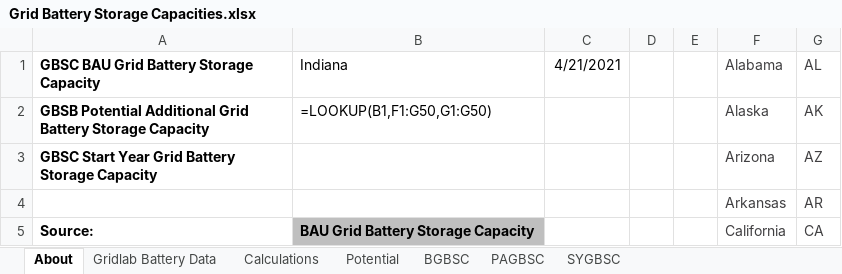
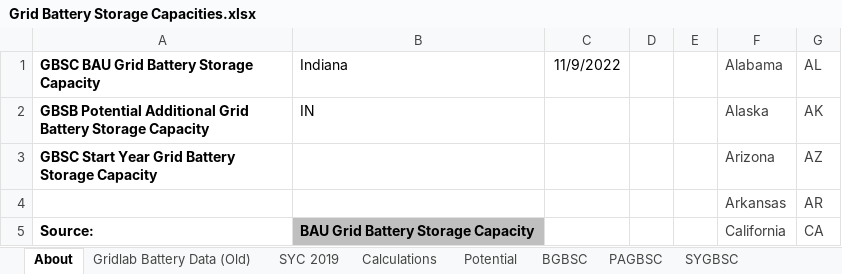
Before and after one commit to EnergyInnovation/eps-indiana, an Excel workbook: InputData/elec/GBSC/Grid Battery Storage Capacities.xlsx, sheet About, drawn as a sheet; only a part is shown; values as stored, in another font and other column widths than the file's, no borders; formulas without a stored value are shown as written; the diff names each change by its address in the sheet, - before the commit and + after, or states it on an @@ line.

```diff
--- a/InputData/elec/GBSC/Grid Battery Storage Capacities.xlsx (sheet About)
+++ b/InputData/elec/GBSC/Grid Battery Storage Capacities.xlsx (sheet About)
-sheet tab: Gridlab Battery Data
+sheet tab: Gridlab Battery Data (Old)
+sheet tab: SYC 2019
-C1: 4/21/2021
+C1: 11/9/2022
-B2 (Indiana): =LOOKUP(B1,F1:G50,G1:G50)
+B2 (Indiana): IN
```
Also changed, not shown: sheet Calculations, sheet BGBSC, sheet PAGBSC, sheet SYGBSC, charts or pictures, InputData/ctrl-settings/BAEPAbCiPC/Bool Are Energy Prices Affected by Chng in Production Costs.xlsx, 3 other files.
